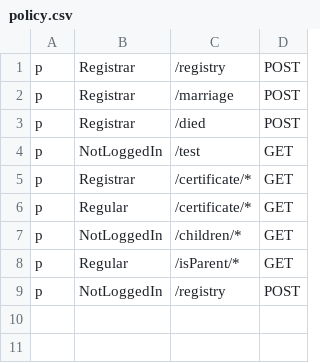
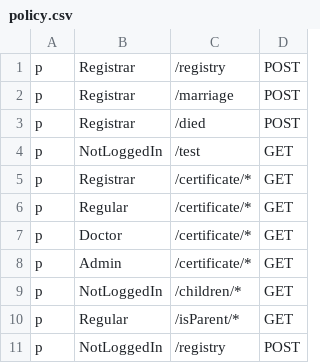
Before and after one commit to WhileTrue-Code/preschool-eadministration, a CSV file: Back-End/registrar_service/policy.csv, drawn as a sheet; the diff names each change by its address in the sheet, - before the commit and + after, or states it on an @@ line.

```diff
--- a/Back-End/registrar_service/policy.csv
+++ b/Back-End/registrar_service/policy.csv
+row 7: p | Doctor | /certificate/* | GET
+row 8: p | Admin | /certificate/* | GET
```
Also changed, not shown: 1 other file.
